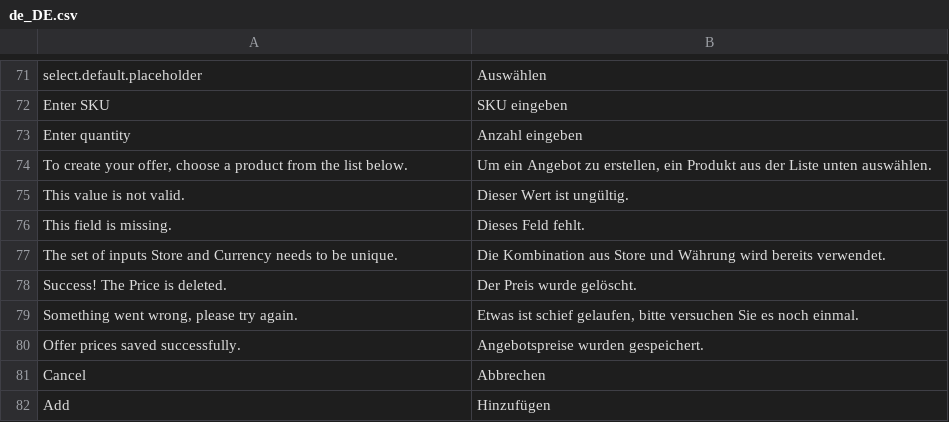
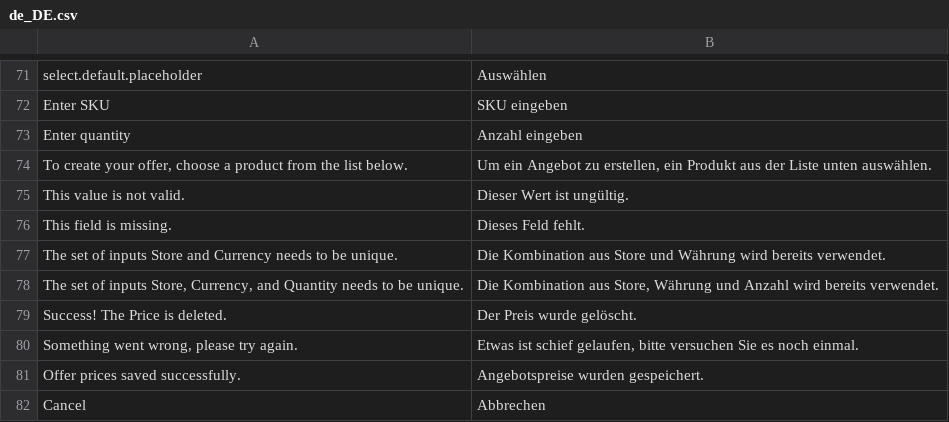
Before and after one commit to spryker/product-offer-merchant-portal-gui, a CSV file: data/translation/Zed/de_DE.csv, drawn as a sheet; only a part is shown, gaps mark what is left out; the shorter side is filled out with more unchanged rows.

```diff
--- a/data/translation/Zed/de_DE.csv
+++ b/data/translation/Zed/de_DE.csv
@@ -77,2 +77,3 @@ select.default.placeholder,Auswählen
 "The set of inputs Store and Currency needs to be unique.","Die Kombination aus Store und Währung wird bereits verwendet."
+"The set of inputs Store, Currency, and Quantity needs to be unique.","Die Kombination aus Store, Währung und Anzahl wird bereits verwendet."
 "Success! The Price is deleted.","Der Preis wurde gelöscht."
```
Also changed, not shown: data/translation/Zed/en_US.csv.
